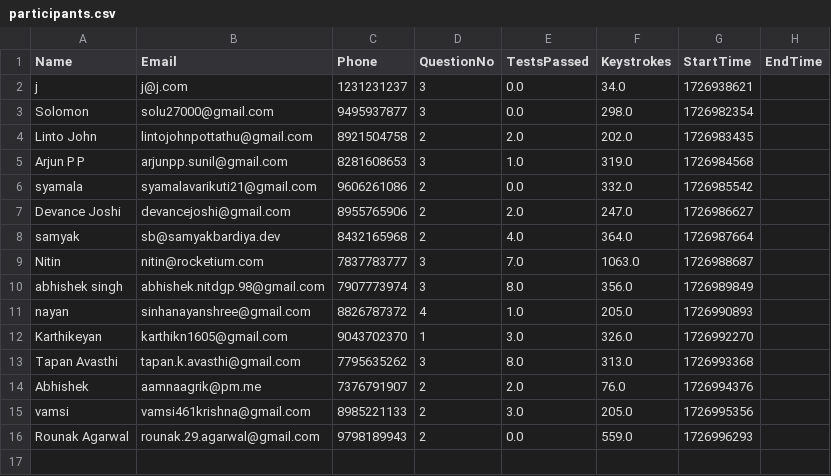
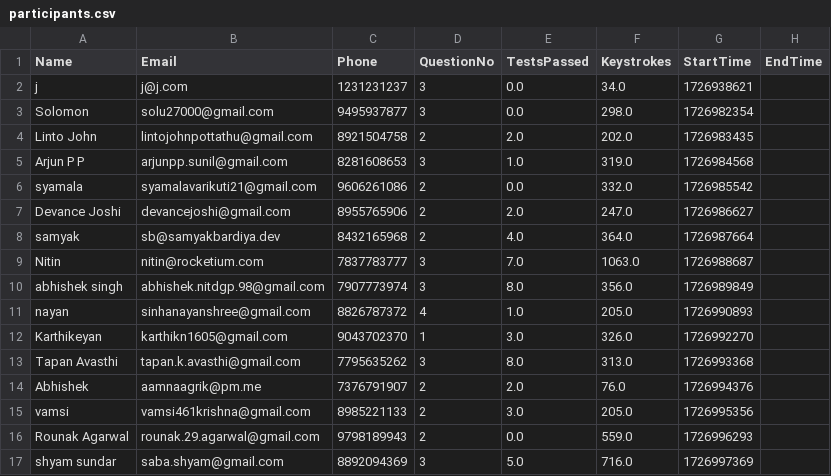
Before and after one commit to abnormalGptPycon/pylon-repo45, a CSV file: pycon/participants.csv, drawn as a sheet.

Commit message:
1726998052

```diff
--- a/pycon/participants.csv
+++ b/pycon/participants.csv
@@ -16 +16,2 @@ vamsi,vamsi461krishna@gmail.com,8985221133,2,3.0,205.0,1726995356,
 Rounak Agarwal,rounak.29.agarwal@gmail.com,9798189943,2,0.0,559.0,1726996293,
+shyam sundar,saba.shyam@gmail.com,8892094369,3,5.0,716.0,1726997369,
```
